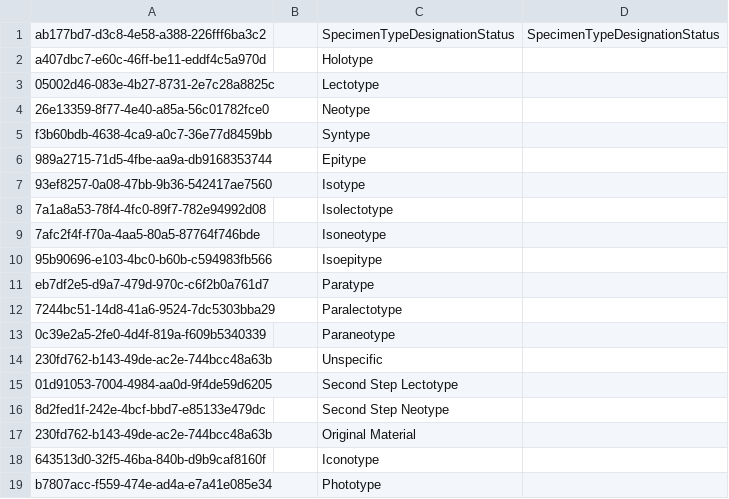
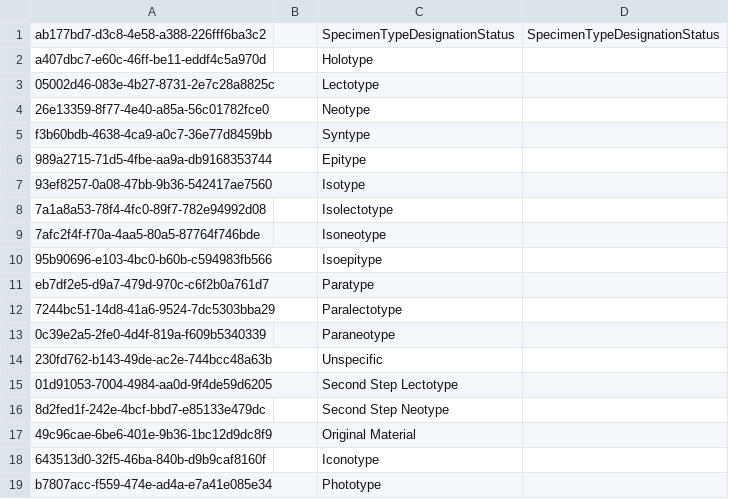
Before and after one commit to cybertaxonomy/cdmlib, a CSV file: cdmlib-model/src/main/resources/terms/SpecimenTypeDesignationStatus.csv, drawn as a sheet.

Commit message:
Duplicate uuid in SpecimenTypeDesignationStatus

```diff
--- a/cdmlib-model/src/main/resources/terms/SpecimenTypeDesignationStatus.csv
+++ b/cdmlib-model/src/main/resources/terms/SpecimenTypeDesignationStatus.csv
@@ -16,3 +16,3 @@
 "8d2fed1f-242e-4bcf-bbd7-e85133e479dc",,"Second Step Neotype",
-"230fd762-b143-49de-ac2e-744bcc48a63b",,"Original Material",
+"49c96cae-6be6-401e-9b36-1bc12d9dc8f9",,"Original Material",
 "643513d0-32f5-46ba-840b-d9b9caf8160f",,"Iconotype",
```
Also changed, not shown: 1 other file.
